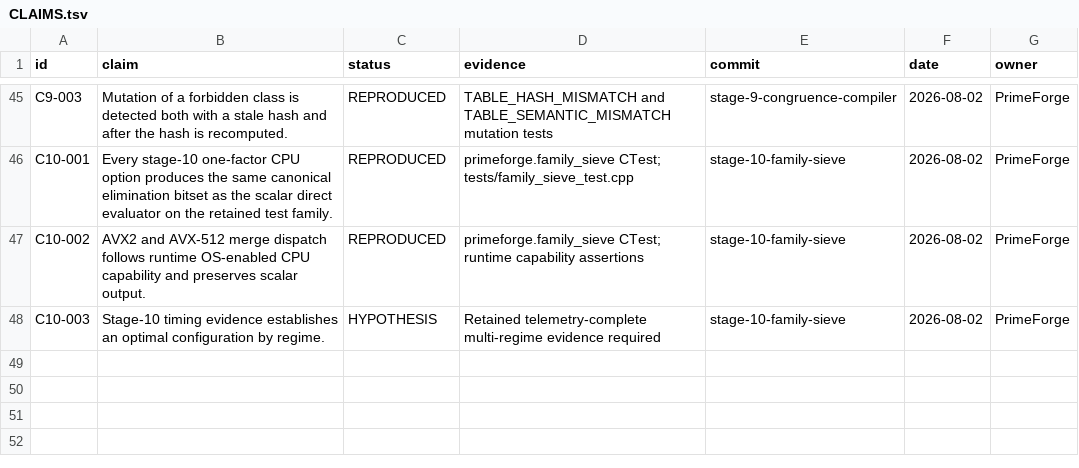
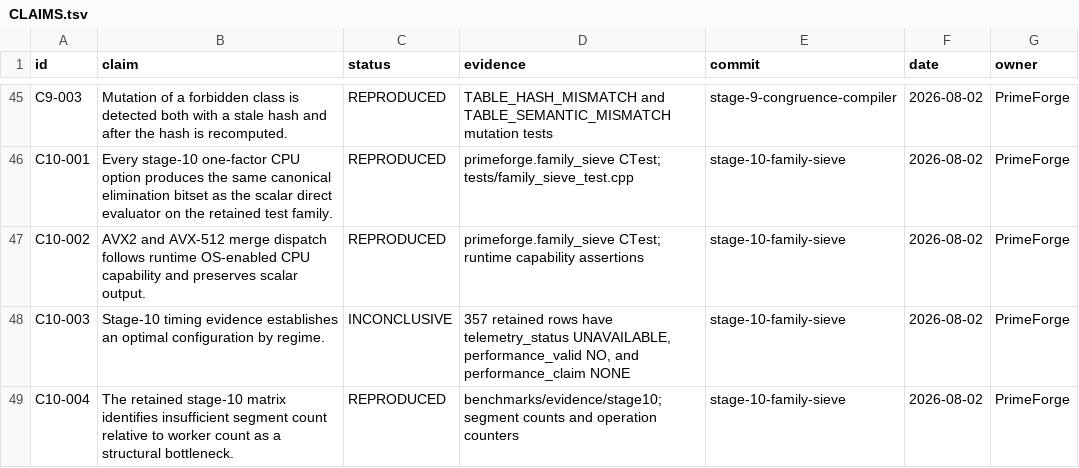
Before and after one commit to SashaLempers/PrimeForge, a TSV file: CLAIMS.tsv, drawn as a sheet; only a part is shown, gaps mark what is left out.

Commit message:
stage 10: retain diagnostic evidence

```diff
--- a/CLAIMS.tsv
+++ b/CLAIMS.tsv
@@ -47,2 +47,3 @@ C10-001	Every stage-10 one-factor CPU option produces the same canonical elimina
 C10-002	AVX2 and AVX-512 merge dispatch follows runtime OS-enabled CPU capability and preserves scalar output.	REPRODUCED	primeforge.family_sieve CTest; runtime capability assertions	stage-10-family-sieve	2026-08-02	PrimeForge
-C10-003	Stage-10 timing evidence establishes an optimal configuration by regime.	HYPOTHESIS	Retained telemetry-complete multi-regime evidence required	stage-10-family-sieve	2026-08-02	PrimeForge
+C10-003	Stage-10 timing evidence establishes an optimal configuration by regime.	INCONCLUSIVE	357 retained rows have telemetry_status UNAVAILABLE, performance_valid NO, and performance_claim NONE	stage-10-family-sieve	2026-08-02	PrimeForge
+C10-004	The retained stage-10 matrix identifies insufficient segment count relative to worker count as a structural bottleneck.	REPRODUCED	benchmarks/evidence/stage10; segment counts and operation counters	stage-10-family-sieve	2026-08-02	PrimeForge
```
Also changed, not shown: 8 other files.
